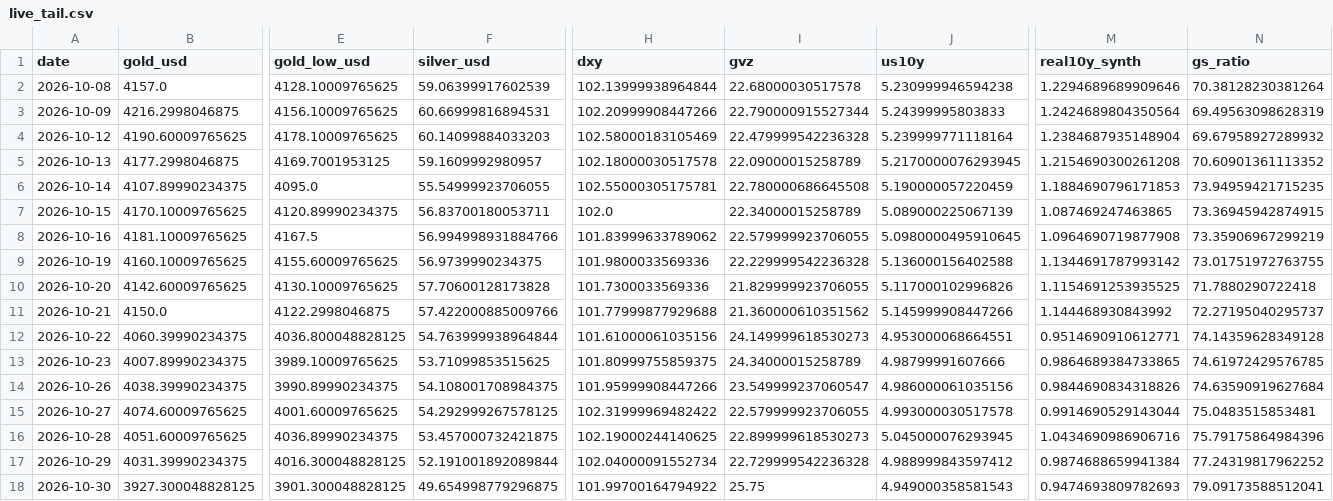
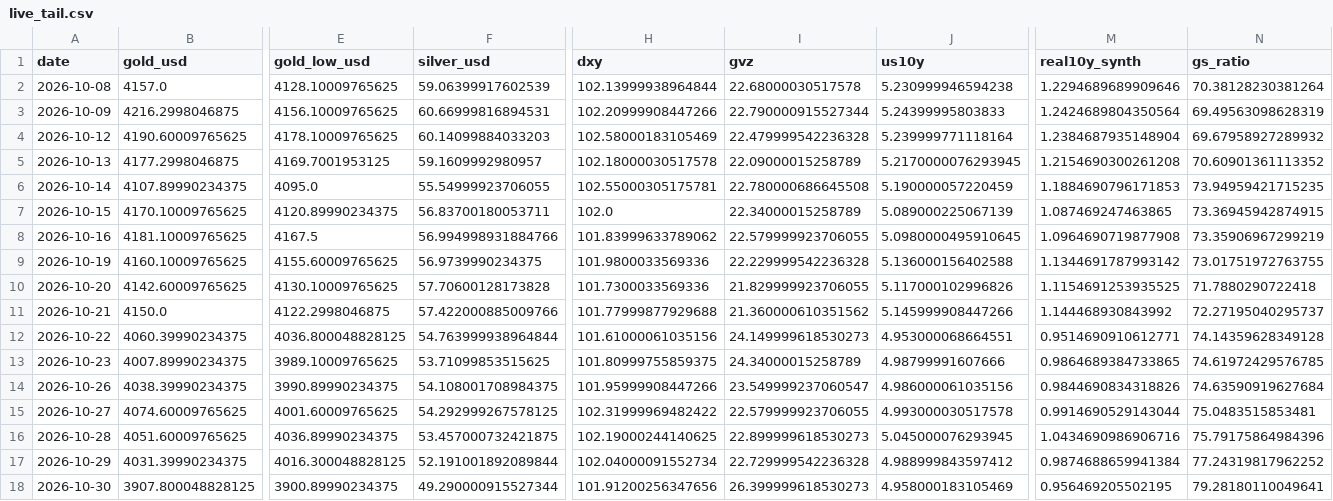
Before and after one commit to abhayv7272/ms-gold-algo, a CSV file: data/algo/live_tail.csv, drawn as a sheet; only a part is shown, gaps mark what is left out; the diff names each change by its address in the sheet, - before the commit and + after, or states it on an @@ line.

```diff
--- a/data/algo/live_tail.csv
+++ b/data/algo/live_tail.csv
-B18 (gold_usd): 3927.300048828125
+B18 (gold_usd): 3907.800048828125
-E18 (gold_low_usd): 3901.300048828125
+E18 (gold_low_usd): 3900.89990234375
-F18 (silver_usd): 49.654998779296875
+F18 (silver_usd): 49.290000915527344
-H18 (dxy): 101.99700164794922
+H18 (dxy): 101.91200256347656
-I18 (gvz): 25.75
+I18 (gvz): 26.399999618530273
-J18 (us10y): 4.949000358581543
+J18 (us10y): 4.958000183105469
-M18 (real10y_synth): 0.9474693809782693
+M18 (real10y_synth): 0.956469205502195
-N18 (gs_ratio): 79.09173588512041
+N18 (gs_ratio): 79.28180110049641
```
Also changed, not shown: data/algo/health_log.csv, 2 other files.
